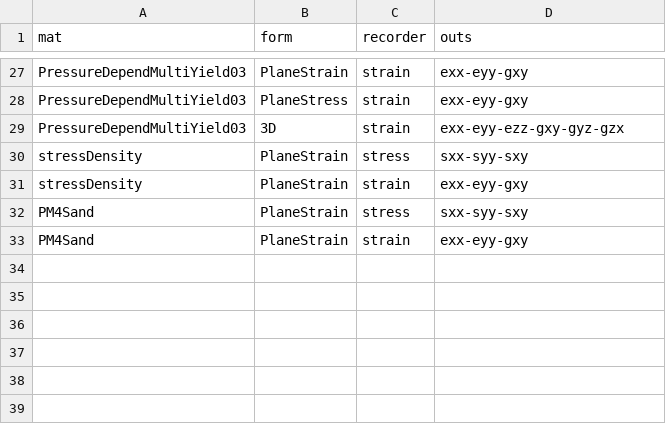
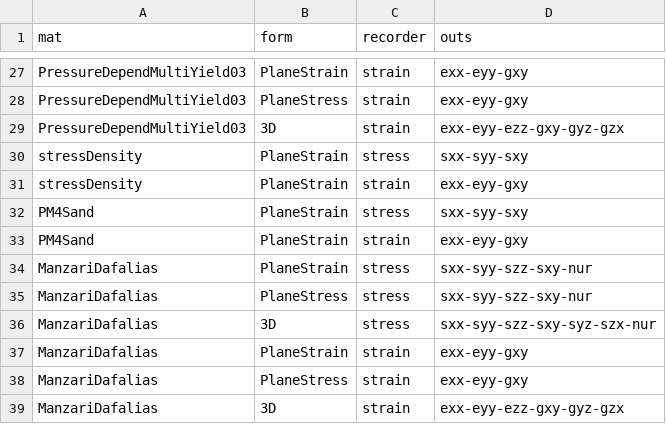
Before and after one commit to o3seespy/o3seespy, a CSV file: o3seespy/command/mat_recorder_options.csv, drawn as a sheet; only a part is shown, gaps mark what is left out; the diff names each change by its address in the sheet, - before the commit and + after, or states it on an @@ line.

Commit message:
* Added support for 4 node elements * Fixed issues with using the `ManzariDafalias` material * Updated beam tests to have just two element nodes

```diff
--- a/o3seespy/command/mat_recorder_options.csv
+++ b/o3seespy/command/mat_recorder_options.csv
+row 34: ManzariDafalias | PlaneStrain | stress | sxx-syy-szz-sxy-nur
+row 35: ManzariDafalias | PlaneStress | stress | sxx-syy-szz-sxy-nur
+row 36: ManzariDafalias | 3D | stress | sxx-syy-szz-sxy-syz-szx-nur
+row 37: ManzariDafalias | PlaneStrain | strain | exx-eyy-gxy
+row 38: ManzariDafalias | PlaneStress | strain | exx-eyy-gxy
+row 39: ManzariDafalias | 3D | strain | exx-eyy-ezz-gxy-gyz-gzx
```
Also changed, not shown: 8 other files.
